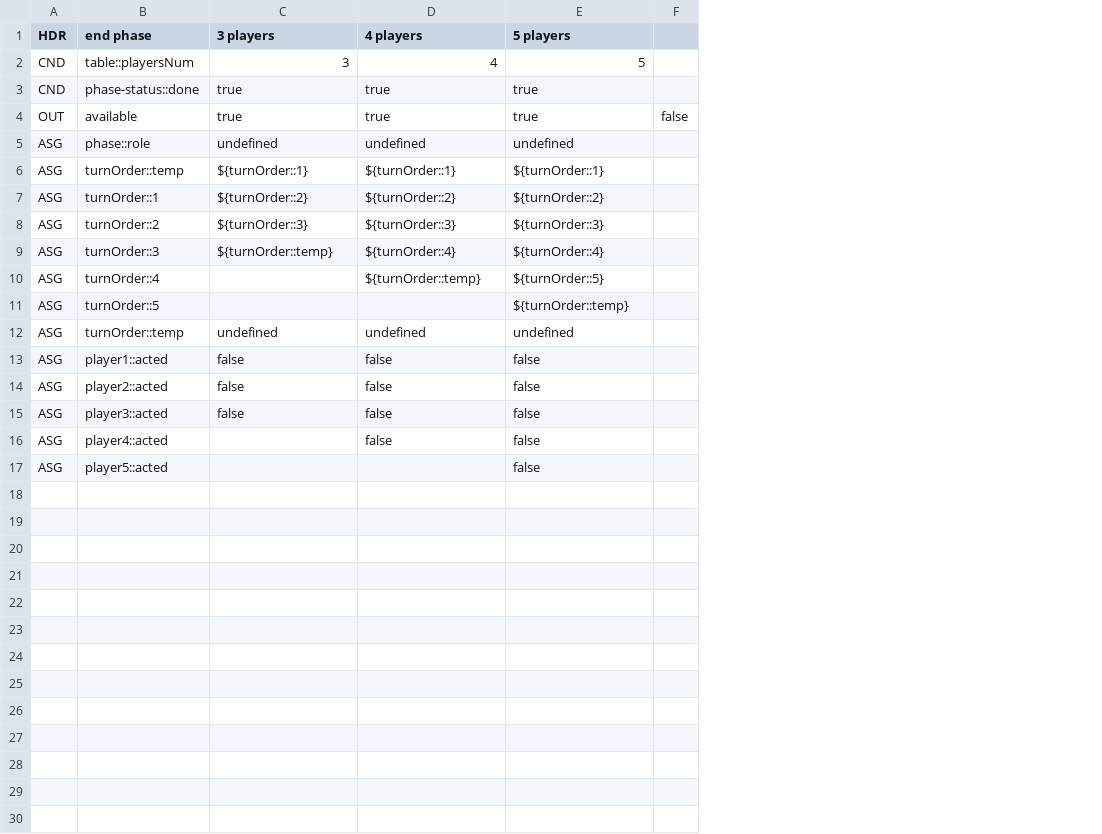
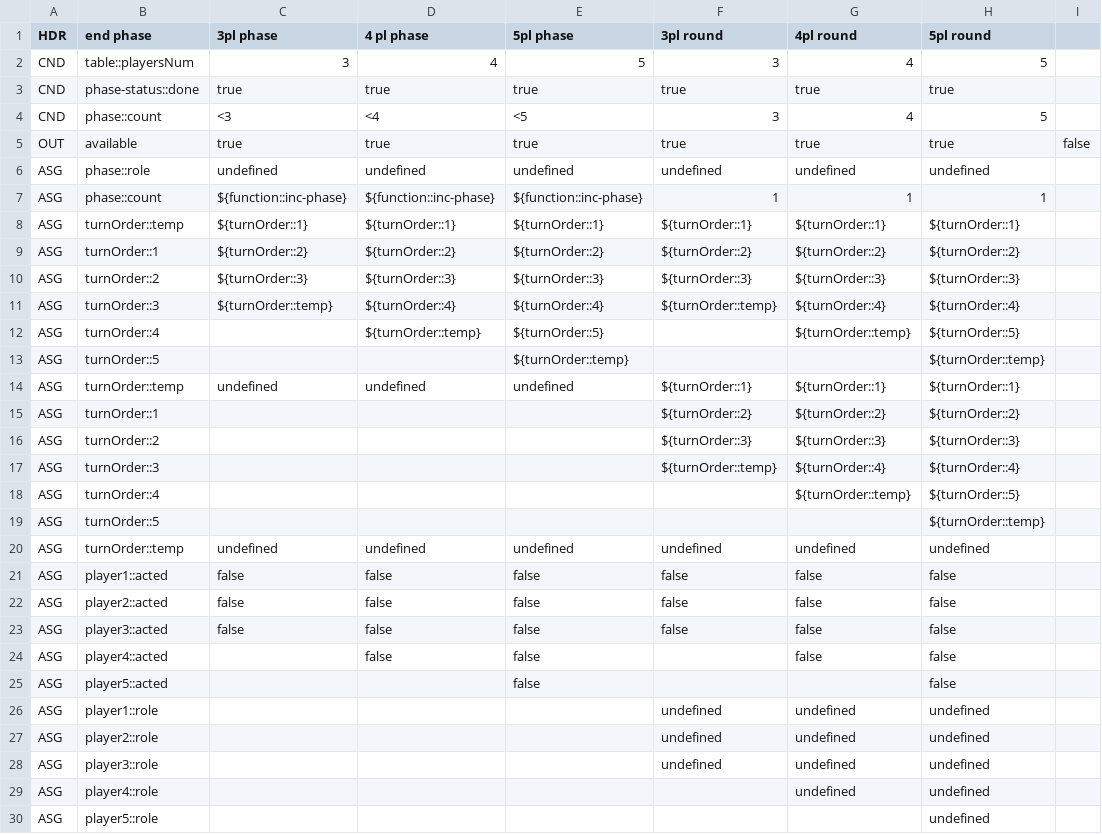
Before and after one commit to Decision-Driven-Development/puerto-rico, a CSV file: tables/commands/infra/end-phase.csv, drawn as a sheet; addresses are those after the commit; the diff names each change by its address in the sheet, - before the commit and + after, or states it on an @@ line.

Commit message:
feat(phase): starting next round

```diff
--- a/tables/commands/infra/end-phase.csv
+++ b/tables/commands/infra/end-phase.csv
+column F (3pl round), rows 2-3: 3 | true; rows 5-6: true | undefined; rows 8-14: ${turnOrder::1} | ${turnOrder::2} | ${turnOrder::3} | ${turnOrder::temp} |  |  | ${turnOrder::1}; rows 21-23: all false
+column G (4pl round), rows 2-3: 4 | true; rows 5-6: true | undefined; rows 8-14: ${turnOrder::1} | ${turnOrder::2} | ${turnOrder::3} | ${turnOrder::4} | ${turnOrder::temp} |  | ${turnOrder::1}; rows 21-24: all false
+column H (5pl round), rows 2-3: 5 | true; rows 5-6: true | undefined; rows 8-14: ${turnOrder::1} | ${turnOrder::2} | ${turnOrder::3} | ${turnOrder::4} | ${turnOrder::5} | ${turnOrder::temp} | ${turnOrder::1}; rows 21-25: all false
-C1: 3 players
+C1: 3pl phase
-D1: 4 players
+D1: 4 pl phase
-E1: 5 players
+E1: 5pl phase
+row 4: CND | phase::count | <3 | <4 | <5 | 3 | 4 | 5
+row 7: ASG | phase::count | ${function::inc-phase} | ${function::inc-phase} | ${function::inc-phase} | 1 | 1 | 1
+row 15: ASG | turnOrder::1 |  |  |  | ${turnOrder::2} | ${turnOrder::2} | ${turnOrder::2}
+row 16: ASG | turnOrder::2 |  |  |  | ${turnOrder::3} | ${turnOrder::3} | ${turnOrder::3}
+row 17: ASG | turnOrder::3 |  |  |  | ${turnOrder::temp} | ${turnOrder::4} | ${turnOrder::4}
+row 18: ASG | turnOrder::4 |  |  |  |  | ${turnOrder::temp} | ${turnOrder::5}
+row 19: ASG | turnOrder::5 |  |  |  |  |  | ${turnOrder::temp}
+row 20: ASG | turnOrder::temp | undefined | undefined | undefined | undefined | undefined | undefined
+row 26: ASG | player1::role |  |  |  | undefined | undefined | undefined
+row 27: ASG | player2::role |  |  |  | undefined | undefined | undefined
+row 28: ASG | player3::role |  |  |  | undefined | undefined | undefined
+row 29: ASG | player4::role |  |  |  |  | undefined | undefined
+row 30: ASG | player5::role |  |  |  |  |  | undefined
```
Also changed, not shown: tables/commands/infra/init-game.csv, tables/helpers/player-order.csv, 8 other files.
